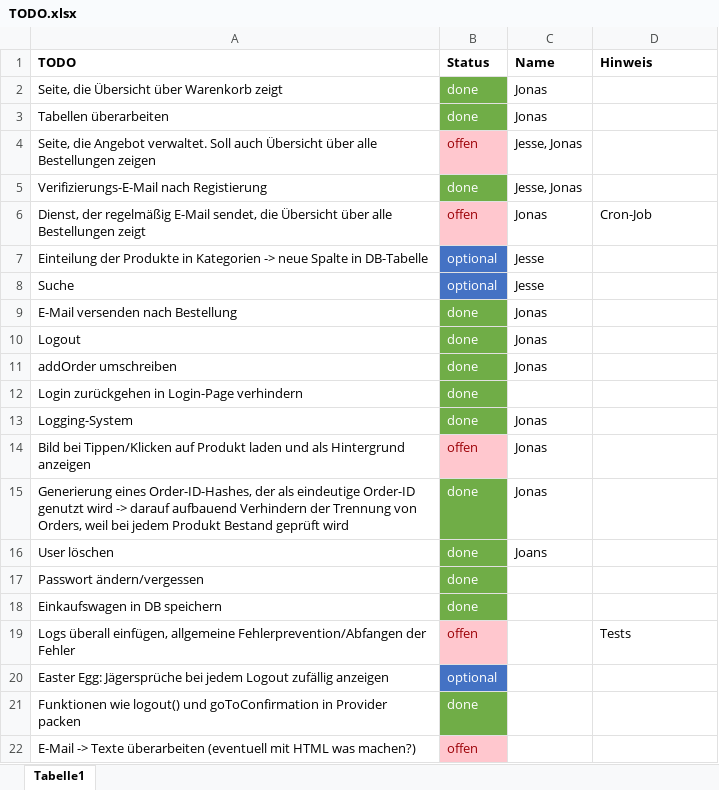
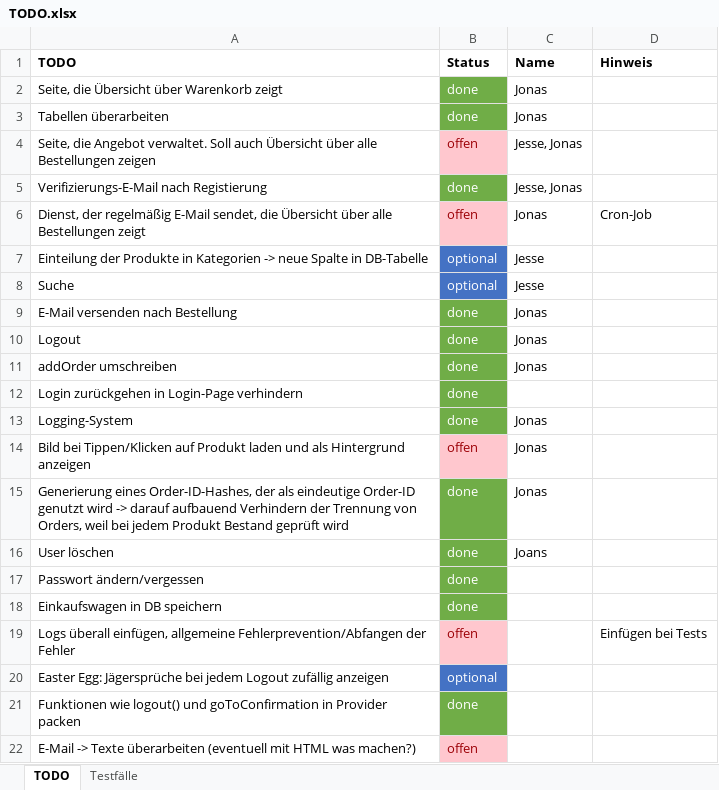
Before and after one commit to RouladenRobert/WNodeJS, an Excel workbook: TODO.xlsx, sheet TODO, drawn as a sheet; values as stored, in another font and other column widths than the file's, no borders; the diff names each change by its address in the sheet, - before the commit and + after, or states it on an @@ line.

Commit message:
Added test-cases to Excel-document

```diff
--- a/TODO.xlsx (sheet TODO)
+++ b/TODO.xlsx (sheet TODO)
-sheet tab: Tabelle1
+sheet tab: TODO
+sheet tab: Testfälle
-D19 (Hinweis): Tests
+D19 (Hinweis): Einfügen bei Tests
```
